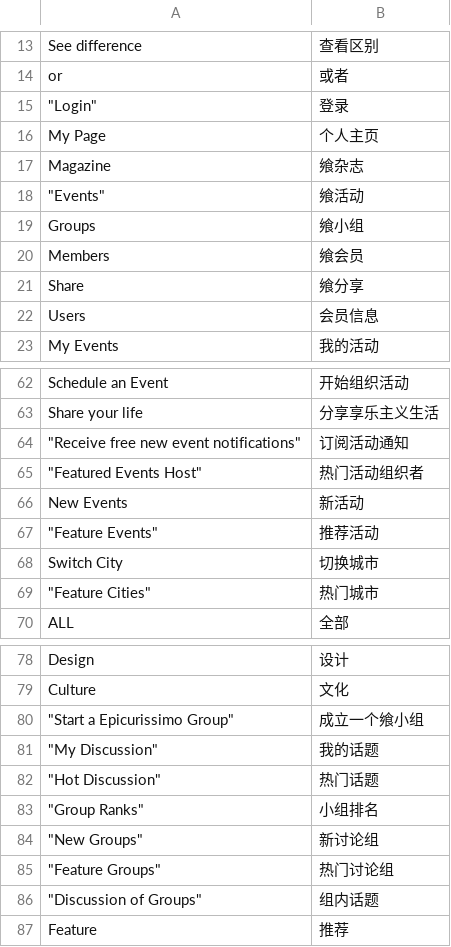
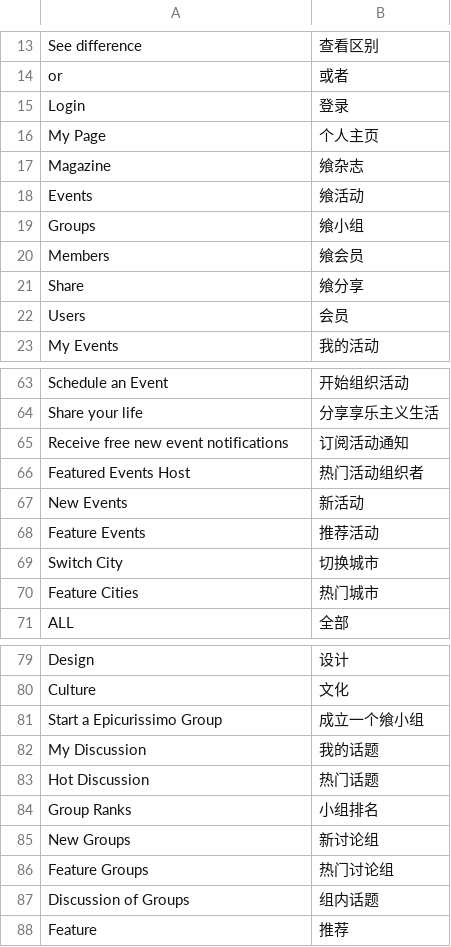
Before and after one commit to xuqian/eva-engine, a CSV file: website/Epic/languages/zh/epic.csv, drawn as a sheet; only a part is shown, gaps mark what is left out; the diff covers the shown part only.

```diff
--- a/website/Epic/languages/zh/epic.csv
+++ b/website/Epic/languages/zh/epic.csv
@@ -14,6 +14,6 @@ See difference,查看区别
 or,或者
-"""Login""",登录
+Login,登录
 My Page,个人主页
 Magazine,飨杂志
-"""Events""",飨活动
+Events,飨活动
 Groups,飨小组
@@ -21,3 +21,3 @@ Members,飨会员
 Share,飨分享
-Users,会员信息
+Users,会员
 My Events,我的活动
@@ -63,8 +64,8 @@ Schedule an Event,开始组织活动
 Share your life,分享享乐主义生活
-"""Receive free new event notifications""",订阅活动通知
-"""Featured Events Host""",热门活动组织者
+Receive free new event notifications,订阅活动通知
+Featured Events Host,热门活动组织者
 New Events,新活动
-"""Feature Events""",推荐活动
+Feature Events,推荐活动
 Switch City,切换城市
-"""Feature Cities""",热门城市
+Feature Cities,热门城市
 ALL,全部
@@ -79,9 +80,9 @@ Design,设计
 Culture,文化
-"""Start a Epicurissimo Group""",成立一个飨小组
-"""My Discussion""",我的话题
-"""Hot Discussion""",热门话题
-"""Group Ranks""",小组排名
-"""New Groups""",新讨论组
-"""Feature Groups""",热门讨论组
-"""Discussion of Groups""",组内话题
+Start a Epicurissimo Group,成立一个飨小组
+My Discussion,我的话题
+Hot Discussion,热门话题
+Group Ranks,小组排名
+New Groups,新讨论组
+Feature Groups,热门讨论组
+Discussion of Groups,组内话题
 Feature,推荐
```
Also changed, not shown: 1 added row and 17 edited cells elsewhere in this file.
